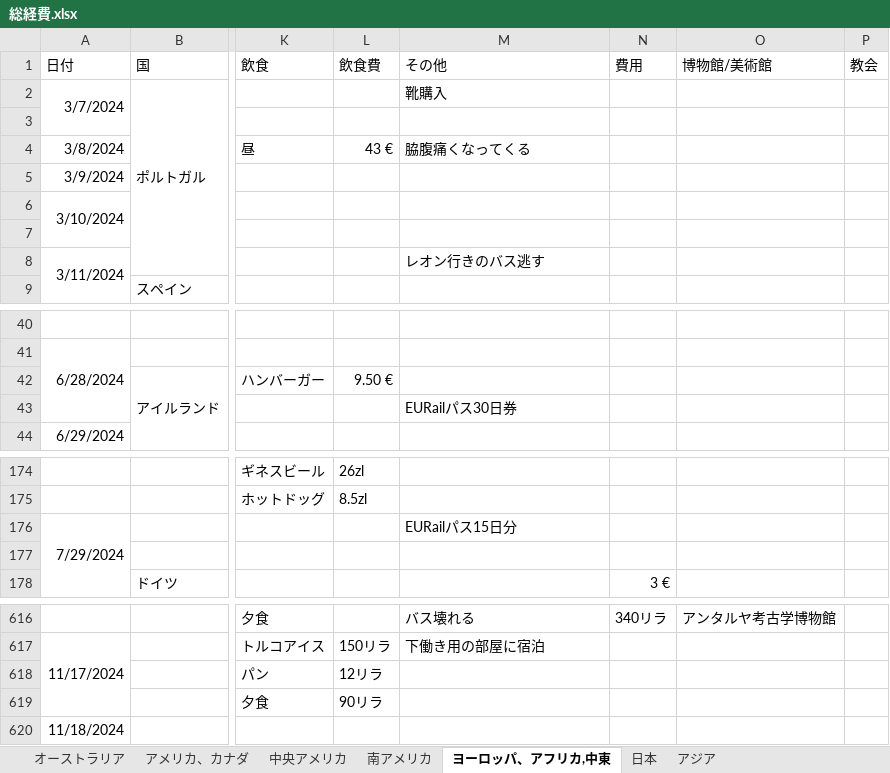
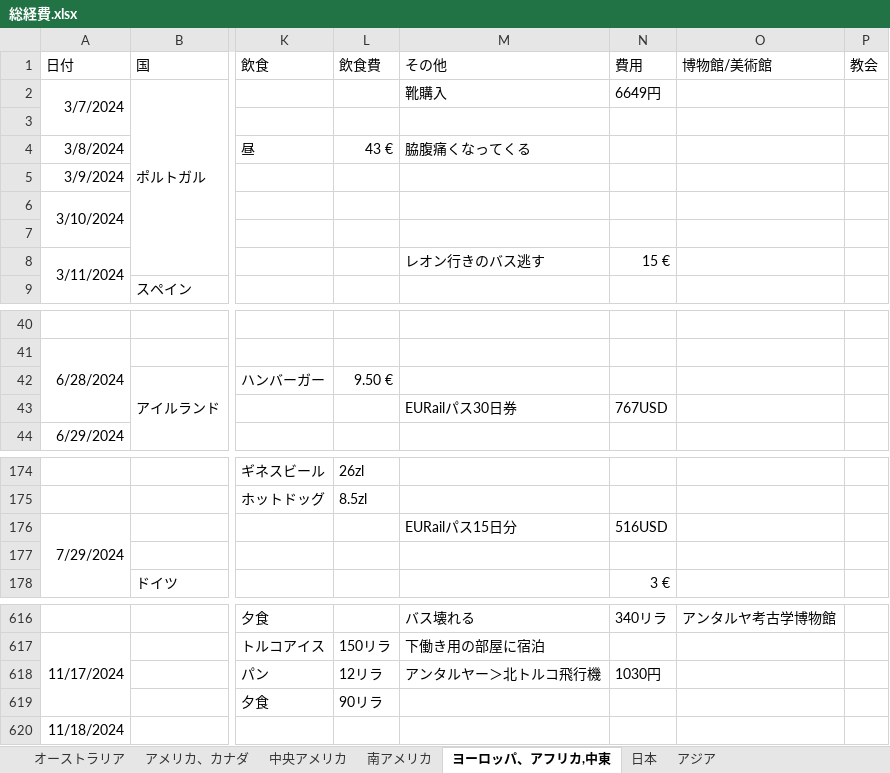
Before and after one commit to yomai-hiyashidewa/WorldTravelingLogger, an Excel workbook: documents/japanese/総経費.xlsx, sheet ヨーロッパ、アフリカ,中東, drawn as a sheet; only a part is shown, gaps mark what is left out; values as stored, in another font and other column widths than the file's, no borders; the diff covers the shown part only; the diff names each change by its address in the sheet, - before the commit and + after, or states it on an @@ line.

```diff
--- a/documents/japanese/総経費.xlsx (sheet ヨーロッパ、アフリカ,中東)
+++ b/documents/japanese/総経費.xlsx (sheet ヨーロッパ、アフリカ,中東)
-N2 (費用): (empty)
+N2 (費用): 6649円
-N8 (費用): (empty)
+N8 (費用): 15 €
-N43 (費用): (empty)
+N43 (費用): 767USD
-N176 (費用): (empty)
+N176 (費用): 516USD
-M618 (その他): (empty)
+M618 (その他): アンタルヤー＞北トルコ飛行機
-N618 (費用): (empty)
+N618 (費用): 1030円
```
Also changed, not shown: 3 edited cells elsewhere in this sheet, sheet オーストラリア, sheet 中央アメリカ, sheet 南アメリカ, sheet 日本.
